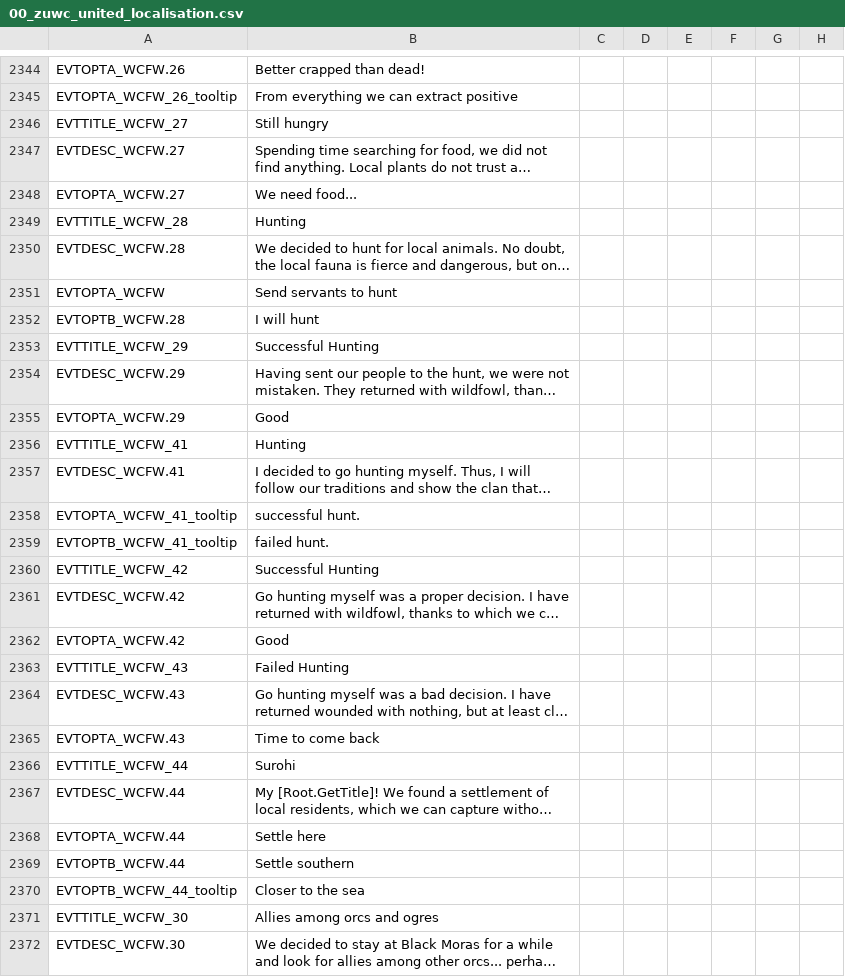
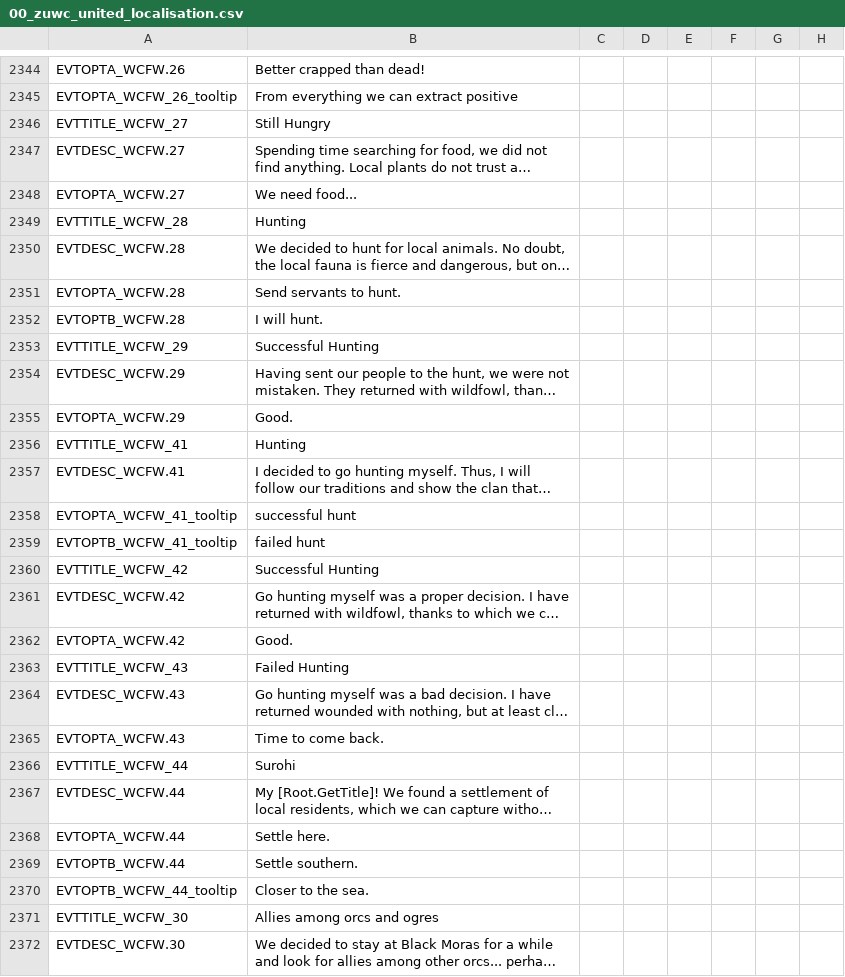
Before and after one commit to Warcraft-GoA-Development-Team/Warcraft-Guardians-of-Azeroth, a CSV file: localisation/00_zuwc_united_localisation.csv, drawn as a sheet; only a part is shown, gaps mark what is left out; long unchanged cells end in …; the diff covers the shown part only; the diff names each change by its address in the sheet, - before the commit and + after, or states it on an @@ line.

```diff
--- a/localisation/00_zuwc_united_localisation.csv
+++ b/localisation/00_zuwc_united_localisation.csv
-B2346: Still hungry
+B2346: Still Hungry
-A2351: EVTOPTA_WCFW
+A2351: EVTOPTA_WCFW.28
-B2351: Send servants to hunt
+B2351: Send servants to hunt.
-B2352: I will hunt
+B2352: I will hunt.
-B2355: Good
+B2355: Good.
-B2358: successful hunt.
+B2358: successful hunt
-B2359: failed hunt.
+B2359: failed hunt
-B2362: Good
+B2362: Good.
-B2365: Time to come back
+B2365: Time to come back.
-B2368: Settle here
+B2368: Settle here.
-B2369: Settle southern
+B2369: Settle southern.
-B2370: Closer to the sea
+B2370: Closer to the sea.
```
Also changed, not shown: 1 added row, 1 removed row and 25 edited cells elsewhere in this file, localisation_rus/000_ru_zuwc_united_localisation.csv, 7 other files.
